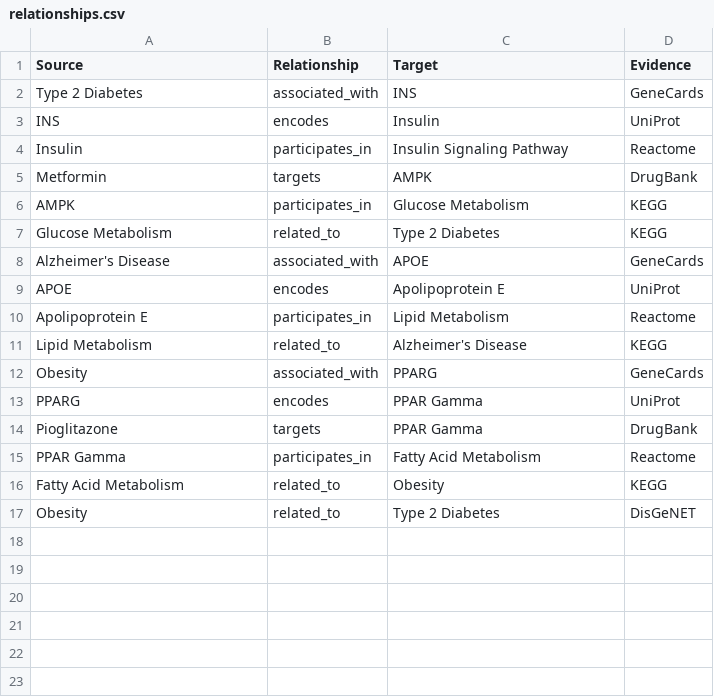
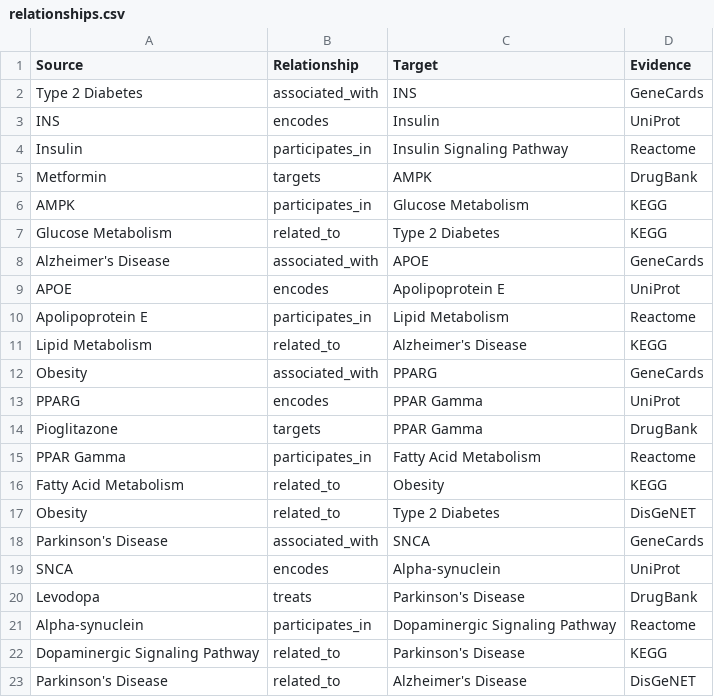
Before and after one commit to Ishitta-Sarkar/sanjivani-evidence-graph, a CSV file: data/relationships.csv, drawn as a sheet.

Commit message:
Add Parkinson's disease module

```diff
--- a/data/relationships.csv
+++ b/data/relationships.csv
@@ -17 +17,7 @@ Fatty Acid Metabolism,related_to,Obesity,KEGG
 Obesity,related_to,Type 2 Diabetes,DisGeNET
+Parkinson's Disease,associated_with,SNCA,GeneCards
+SNCA,encodes,Alpha-synuclein,UniProt
+Levodopa,treats,Parkinson's Disease,DrugBank
+Alpha-synuclein,participates_in,Dopaminergic Signaling Pathway,Reactome
+Dopaminergic Signaling Pathway,related_to,Parkinson's Disease,KEGG
+Parkinson's Disease,related_to,Alzheimer's Disease,DisGeNET
```
Also changed, not shown: data/entities.csv.
